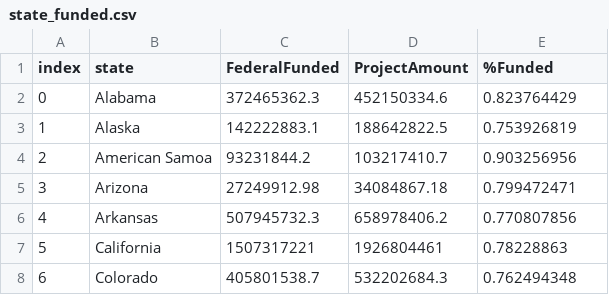
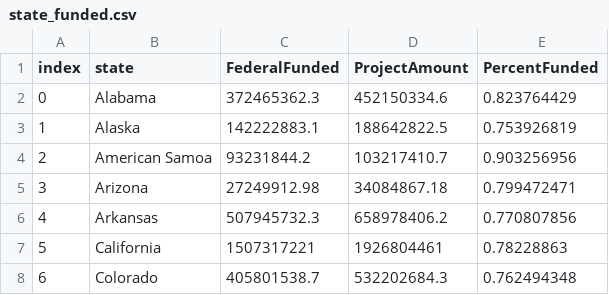
Before and after one commit to alexw858/BC_Proj002, a CSV file: Alex/data/state_funded.csv, drawn as a sheet; only a part is shown.

```diff
--- a/Alex/data/state_funded.csv
+++ b/Alex/data/state_funded.csv
@@ -1,2 +1,2 @@
-index,state,FederalFunded,ProjectAmount,%Funded
+index,state,FederalFunded,ProjectAmount,PercentFunded
 0,Alabama,372465362.3,452150334.6,0.823764429
```
Also changed, not shown: 1 other file.
